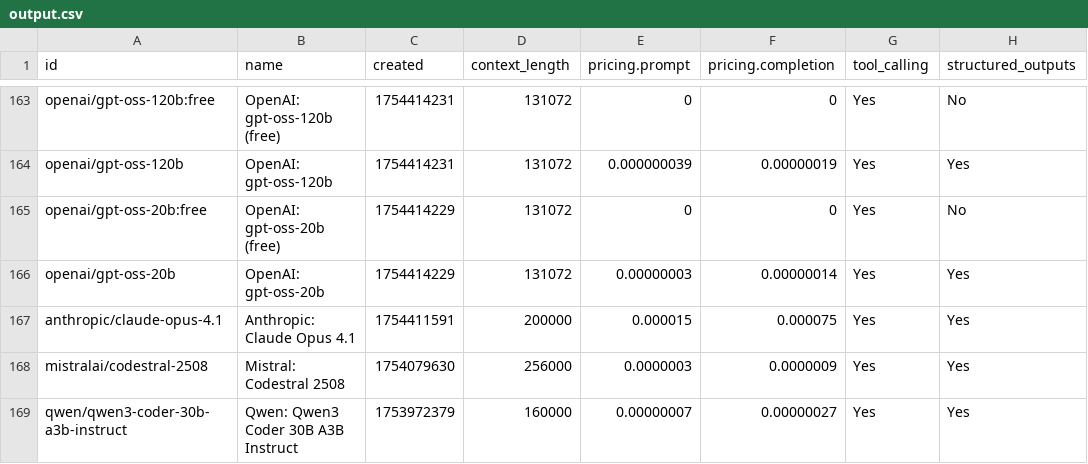
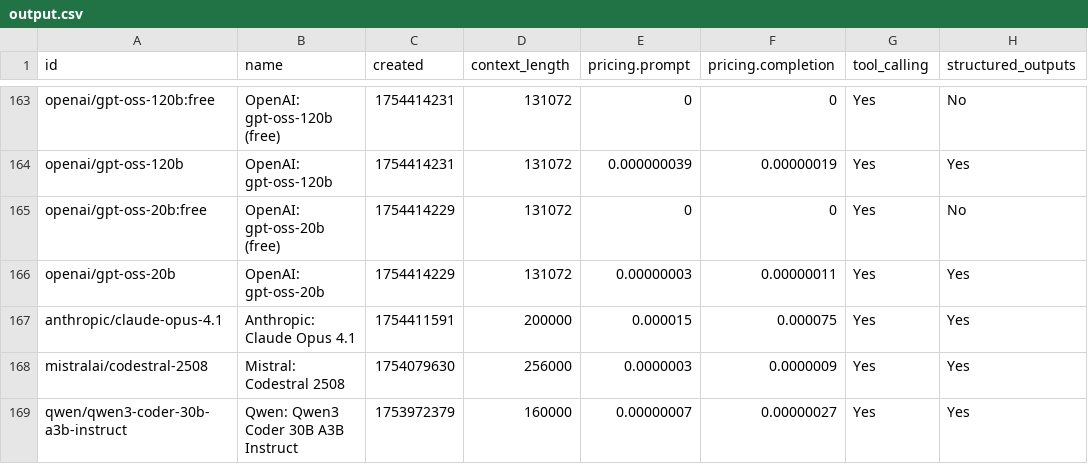
Before and after one commit to jvrck/openrouterlist, a CSV file: data/output.csv, drawn as a sheet; only a part is shown, gaps mark what is left out; the diff names each change by its address in the sheet, - before the commit and + after, or states it on an @@ line.

```diff
--- a/data/output.csv
+++ b/data/output.csv
-F166 (pricing.completion): 0.00000014
+F166 (pricing.completion): 0.00000011
```
Also changed, not shown: 2 other files.
